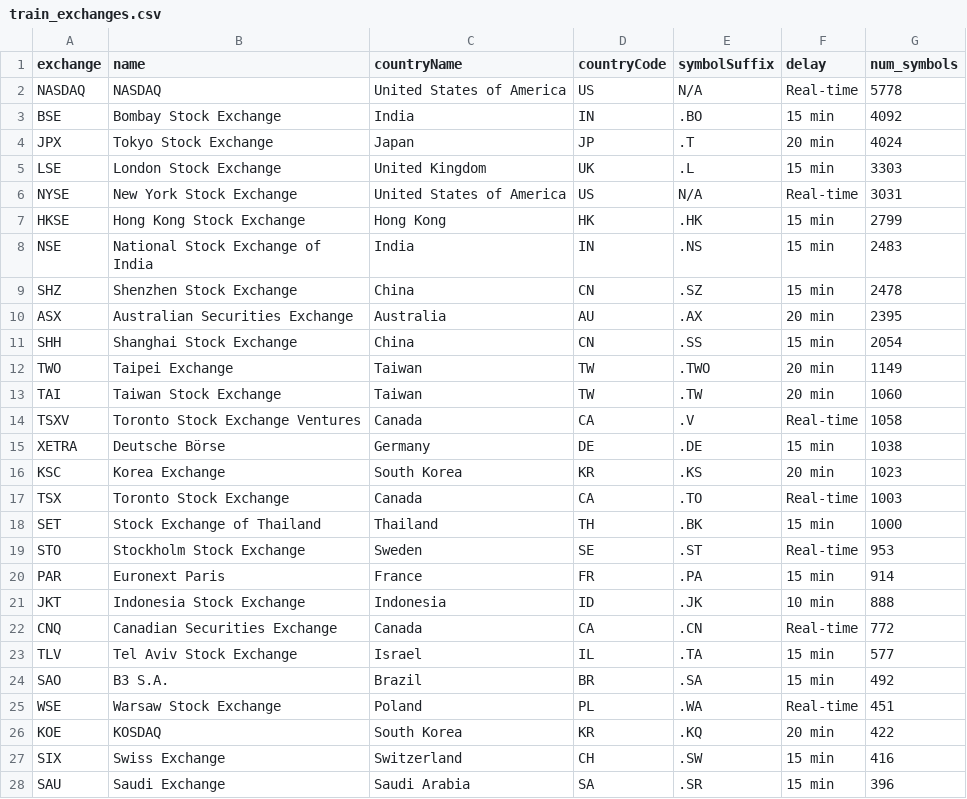
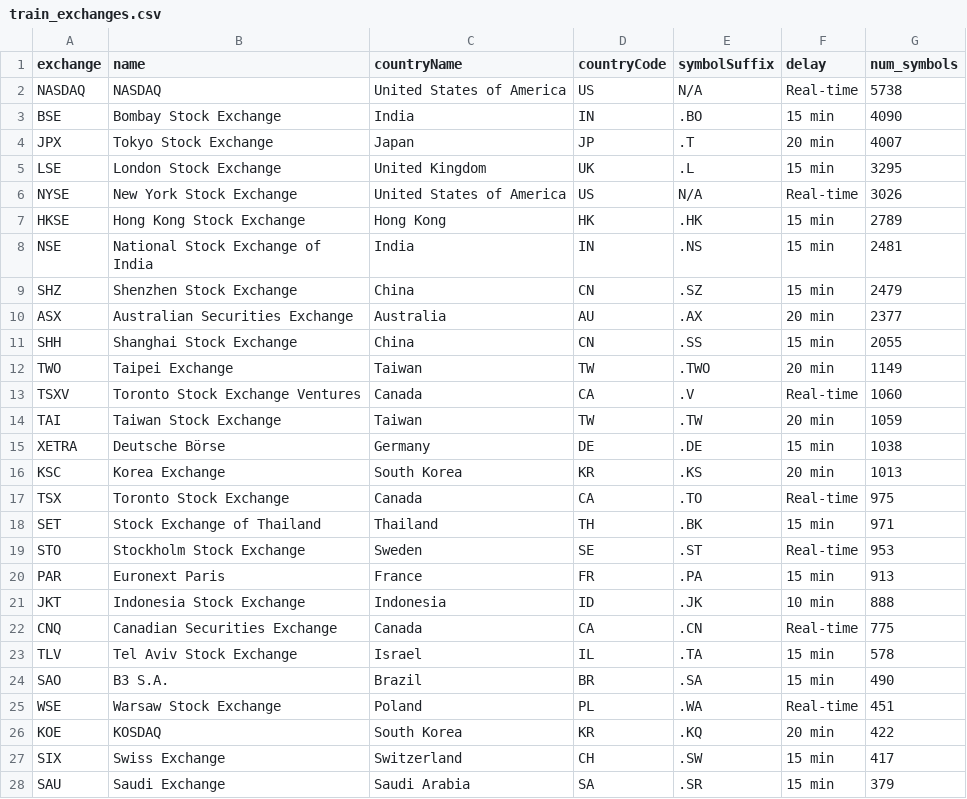
Before and after one commit to heubme2020/mersenne_quant, a CSV file: train_exchanges.csv, drawn as a sheet; only a part is shown; the diff covers the shown part only.

```diff
--- a/train_exchanges.csv
+++ b/train_exchanges.csv
@@ -1,28 +1,28 @@
 exchange,name,countryName,countryCode,symbolSuffix,delay,num_symbols
-NASDAQ,NASDAQ,United States of America,US,N/A,Real-time,5778
-BSE,Bombay Stock Exchange,India,IN,.BO,15 min,4092
-JPX,Tokyo Stock Exchange,Japan,JP,.T,20 min,4024
-LSE,London Stock Exchange,United Kingdom,UK,.L,15 min,3303
-NYSE,New York Stock Exchange,United States of America,US,N/A,Real-time,3031
-HKSE,Hong Kong Stock Exchange,Hong Kong,HK,.HK,15 min,2799
-NSE,National Stock Exchange of India,India,IN,.NS,15 min,2483
-SHZ,Shenzhen Stock Exchange,China,CN,.SZ,15 min,2478
-ASX,Australian Securities Exchange,Australia,AU,.AX,20 min,2395
-SHH,Shanghai Stock Exchange,China,CN,.SS,15 min,2054
+NASDAQ,NASDAQ,United States of America,US,N/A,Real-time,5738
+BSE,Bombay Stock Exchange,India,IN,.BO,15 min,4090
+JPX,Tokyo Stock Exchange,Japan,JP,.T,20 min,4007
+LSE,London Stock Exchange,United Kingdom,UK,.L,15 min,3295
+NYSE,New York Stock Exchange,United States of America,US,N/A,Real-time,3026
+HKSE,Hong Kong Stock Exchange,Hong Kong,HK,.HK,15 min,2789
+NSE,National Stock Exchange of India,India,IN,.NS,15 min,2481
+SHZ,Shenzhen Stock Exchange,China,CN,.SZ,15 min,2479
+ASX,Australian Securities Exchange,Australia,AU,.AX,20 min,2377
+SHH,Shanghai Stock Exchange,China,CN,.SS,15 min,2055
 TWO,Taipei Exchange,Taiwan,TW,.TWO,20 min,1149
-TAI,Taiwan Stock Exchange,Taiwan,TW,.TW,20 min,1060
-TSXV,Toronto Stock Exchange Ventures,Canada,CA,.V,Real-time,1058
+TSXV,Toronto Stock Exchange Ventures,Canada,CA,.V,Real-time,1060
+TAI,Taiwan Stock Exchange,Taiwan,TW,.TW,20 min,1059
 XETRA,Deutsche Börse,Germany,DE,.DE,15 min,1038
-KSC,Korea Exchange,South Korea,KR,.KS,20 min,1023
-TSX,Toronto Stock Exchange,Canada,CA,.TO,Real-time,1003
-SET,Stock Exchange of Thailand,Thailand,TH,.BK,15 min,1000
+KSC,Korea Exchange,South Korea,KR,.KS,20 min,1013
+TSX,Toronto Stock Exchange,Canada,CA,.TO,Real-time,975
+SET,Stock Exchange of Thailand,Thailand,TH,.BK,15 min,971
 STO,Stockholm Stock Exchange,Sweden,SE,.ST,Real-time,953
-PAR,Euronext Paris,France,FR,.PA,15 min,914
+PAR,Euronext Paris,France,FR,.PA,15 min,913
 JKT,Indonesia Stock Exchange,Indonesia,ID,.JK,10 min,888
-CNQ,Canadian Securities Exchange,Canada,CA,.CN,Real-time,772
-TLV,Tel Aviv Stock Exchange,Israel,IL,.TA,15 min,577
-SAO,B3 S.A.,Brazil,BR,.SA,15 min,492
+CNQ,Canadian Securities Exchange,Canada,CA,.CN,Real-time,775
+TLV,Tel Aviv Stock Exchange,Israel,IL,.TA,15 min,578
+SAO,B3 S.A.,Brazil,BR,.SA,15 min,490
 WSE,Warsaw Stock Exchange,Poland,PL,.WA,Real-time,451
 KOE,KOSDAQ,South Korea,KR,.KQ,20 min,422
-SIX,Swiss Exchange,Switzerland,CH,.SW,15 min,416
-SAU,Saudi Exchange,Saudi Arabia,SA,.SR,15 min,396
+SIX,Swiss Exchange,Switzerland,CH,.SW,15 min,417
+SAU,Saudi Exchange,Saudi Arabia,SA,.SR,15 min,379
```
Also changed, not shown: 1 added row, 1 removed row and 2 edited cells elsewhere in this file, one/eval_results/history.csv, schloss/schloss.csv, 37 other files.
